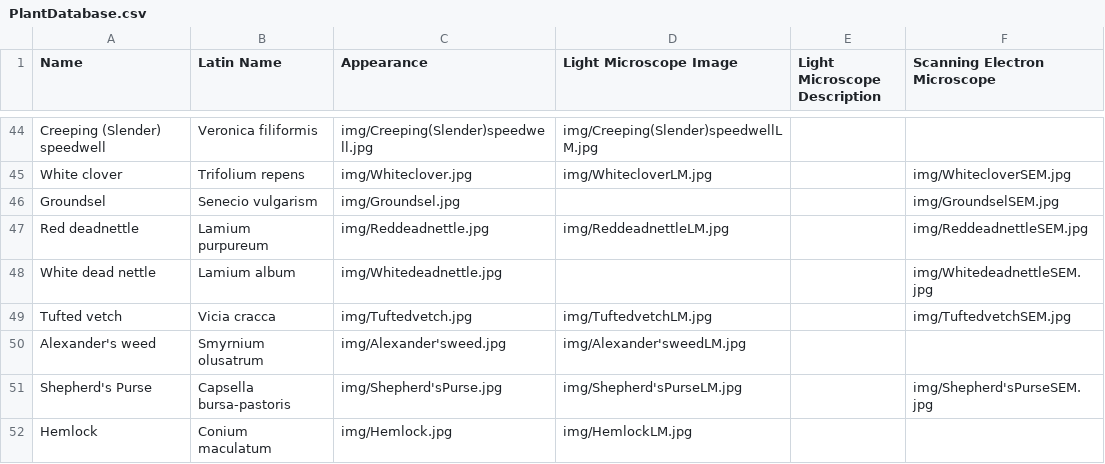
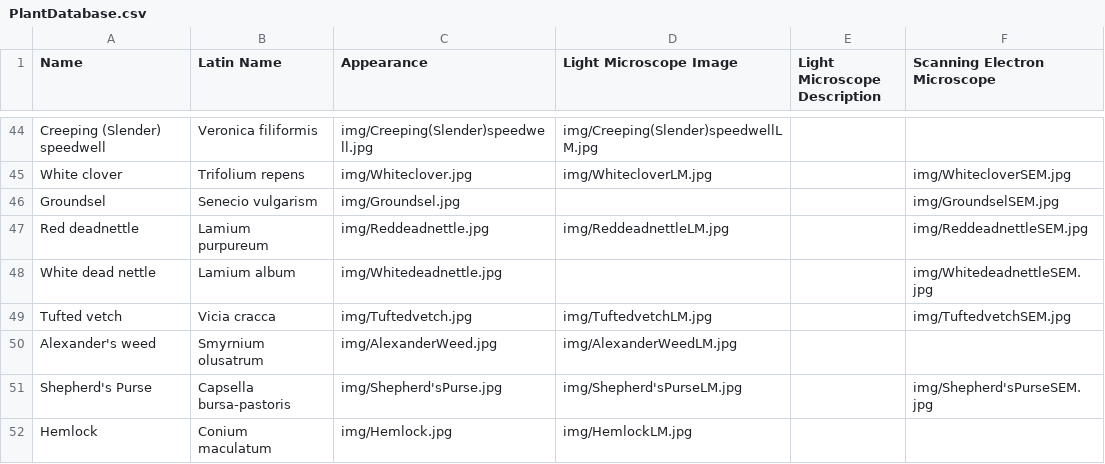
Before and after one commit to CallieYLWilliams/CallieYLWilliams.github.io, a CSV file: data/PlantDatabase.csv, drawn as a sheet; only a part is shown, gaps mark what is left out.

```diff
--- a/data/PlantDatabase.csv
+++ b/data/PlantDatabase.csv
@@ -49,3 +49,3 @@ White dead nettle,Lamium album,img/Whitedeadnettle.jpg,,,img/WhitedeadnettleSEM.
 Tufted vetch,Vicia cracca,img/Tuftedvetch.jpg,img/TuftedvetchLM.jpg,,img/TuftedvetchSEM.jpg
-Alexander's weed,Smyrnium olusatrum,img/Alexander'sweed.jpg,img/Alexander'sweedLM.jpg,,
+Alexander's weed,Smyrnium olusatrum,img/AlexanderWeed.jpg,img/AlexanderWeedLM.jpg,,
 Shepherd's Purse,Capsella bursa-pastoris,img/Shepherd'sPurse.jpg,img/Shepherd'sPurseLM.jpg,,img/Shepherd'sPurseSEM.jpg
```
Also changed, not shown: 2 other files.
